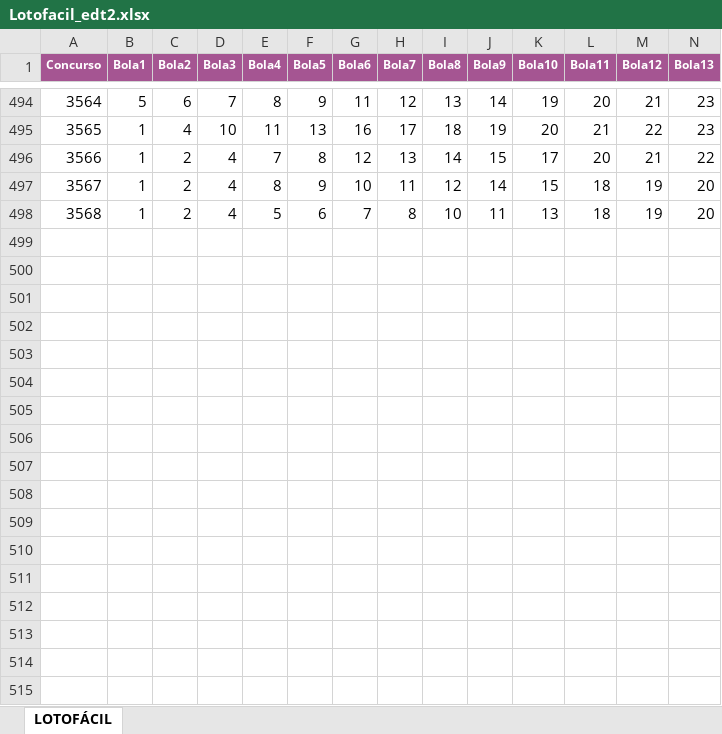
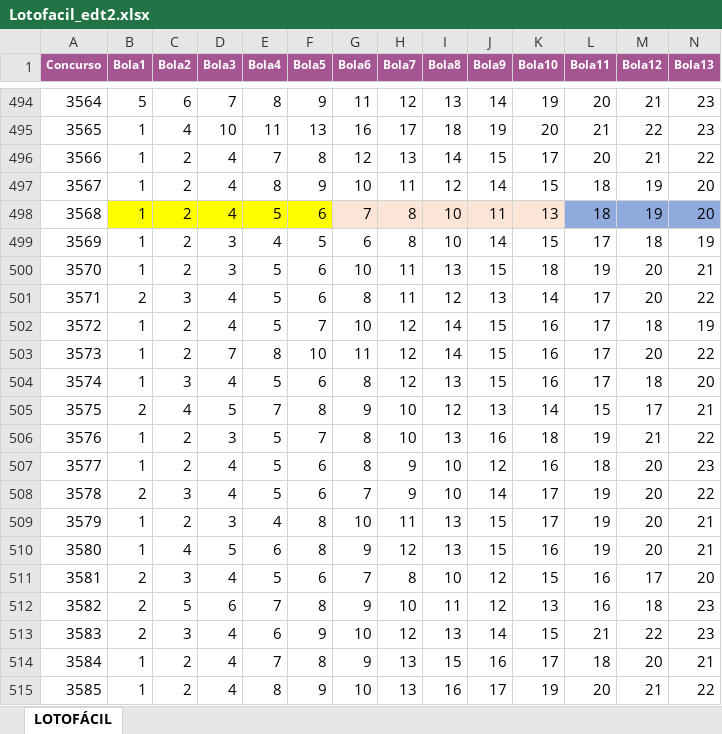
Before and after one commit to dacostaEF/loterias-inteligentes, an Excel workbook: LoteriasExcel/Lotofacil_edt2.xlsx, sheet LOTOFÁCIL, drawn as a sheet; only a part is shown, gaps mark what is left out; values as stored, in another font and other column widths than the file's, no borders; rows hold the shown columns only; the diff covers the shown part only; the diff names each change by its address in the sheet, - before the commit and + after, or states it on an @@ line.

Commit message:
Atualiza planilhas com concursos mais recentes

```diff
--- a/LoteriasExcel/Lotofacil_edt2.xlsx (sheet LOTOFÁCIL)
+++ b/LoteriasExcel/Lotofacil_edt2.xlsx (sheet LOTOFÁCIL)
-B498:F498 fill: none
+B498:F498 fill: #FFFF00
-G498:K498 fill: none
+G498:K498 fill: #FBE5D6
-L498:N498 fill: none
+L498:N498 fill: #8FAADC
+row 499: 3569 | 1 | 2 | 3 | 4 | 5 | 6 | 8 | 10 | 14 | 15 | 17 | 18 | 19
+row 500: 3570 | 1 | 2 | 3 | 5 | 6 | 10 | 11 | 13 | 15 | 18 | 19 | 20 | 21
+row 501: 3571 | 2 | 3 | 4 | 5 | 6 | 8 | 11 | 12 | 13 | 14 | 17 | 20 | 22
+row 502: 3572 | 1 | 2 | 4 | 5 | 7 | 10 | 12 | 14 | 15 | 16 | 17 | 18 | 19
+row 503: 3573 | 1 | 2 | 7 | 8 | 10 | 11 | 12 | 14 | 15 | 16 | 17 | 20 | 22
+row 504: 3574 | 1 | 3 | 4 | 5 | 6 | 8 | 12 | 13 | 15 | 16 | 17 | 18 | 20
+row 505: 3575 | 2 | 4 | 5 | 7 | 8 | 9 | 10 | 12 | 13 | 14 | 15 | 17 | 21
+row 506: 3576 | 1 | 2 | 3 | 5 | 7 | 8 | 10 | 13 | 16 | 18 | 19 | 21 | 22
+row 507: 3577 | 1 | 2 | 4 | 5 | 6 | 8 | 9 | 10 | 12 | 16 | 18 | 20 | 23
+row 508: 3578 | 2 | 3 | 4 | 5 | 6 | 7 | 9 | 10 | 14 | 17 | 19 | 20 | 22
+row 509: 3579 | 1 | 2 | 3 | 4 | 8 | 10 | 11 | 13 | 15 | 17 | 19 | 20 | 21
+row 510: 3580 | 1 | 4 | 5 | 6 | 8 | 9 | 12 | 13 | 15 | 16 | 19 | 20 | 21
+row 511: 3581 | 2 | 3 | 4 | 5 | 6 | 7 | 8 | 10 | 12 | 15 | 16 | 17 | 20
+row 512: 3582 | 2 | 5 | 6 | 7 | 8 | 9 | 10 | 11 | 12 | 13 | 16 | 18 | 23
+row 513: 3583 | 2 | 3 | 4 | 6 | 9 | 10 | 12 | 13 | 14 | 15 | 21 | 22 | 23
+row 514: 3584 | 1 | 2 | 4 | 7 | 8 | 9 | 13 | 15 | 16 | 17 | 18 | 20 | 21
+row 515: 3585 | 1 | 2 | 4 | 8 | 9 | 10 | 13 | 16 | 17 | 19 | 20 | 21 | 22
```
Also changed, not shown: 1 added row and cell formats elsewhere in this sheet, LoteriasExcel/Lotomania_edt.xlsx, LoteriasExcel/MegaSena_edt.xlsx, 3 other files.
